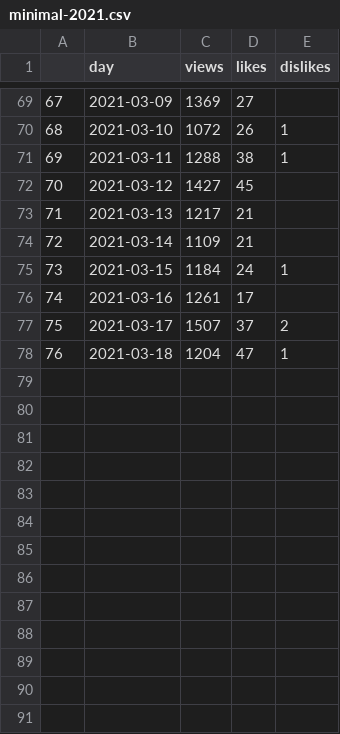
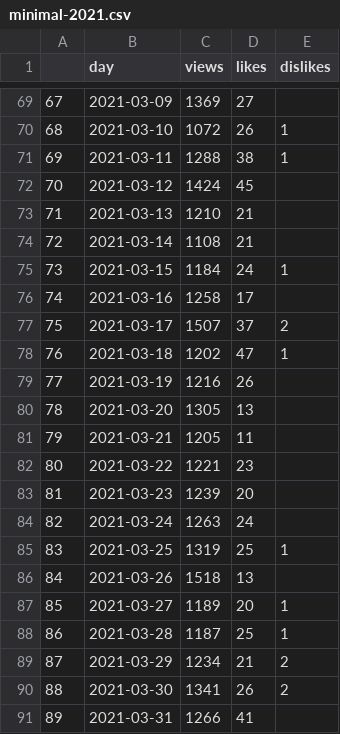
Before and after one commit to Carberra/data-analysis-tutorial, a CSV file: datasets/minimal-2021.csv, drawn as a sheet; only a part is shown, gaps mark what is left out.

Commit message:
Update to show data to 31 March

```diff
--- a/datasets/minimal-2021.csv
+++ b/datasets/minimal-2021.csv
@@ -71,8 +71,21 @@
 69,2021-03-11,1288,38,1
-70,2021-03-12,1427,45,
-71,2021-03-13,1217,21,
-72,2021-03-14,1109,21,
+70,2021-03-12,1424,45,
+71,2021-03-13,1210,21,
+72,2021-03-14,1108,21,
 73,2021-03-15,1184,24,1
-74,2021-03-16,1261,17,
+74,2021-03-16,1258,17,
 75,2021-03-17,1507,37,2
-76,2021-03-18,1204,47,1
+76,2021-03-18,1202,47,1
+77,2021-03-19,1216,26,
+78,2021-03-20,1305,13,
+79,2021-03-21,1205,11,
+80,2021-03-22,1221,23,
+81,2021-03-23,1239,20,
+82,2021-03-24,1263,24,
+83,2021-03-25,1319,25,1
+84,2021-03-26,1518,13,
+85,2021-03-27,1189,20,1
+86,2021-03-28,1187,25,1
+87,2021-03-29,1234,21,2
+88,2021-03-30,1341,26,2
+89,2021-03-31,1266,41,
```
